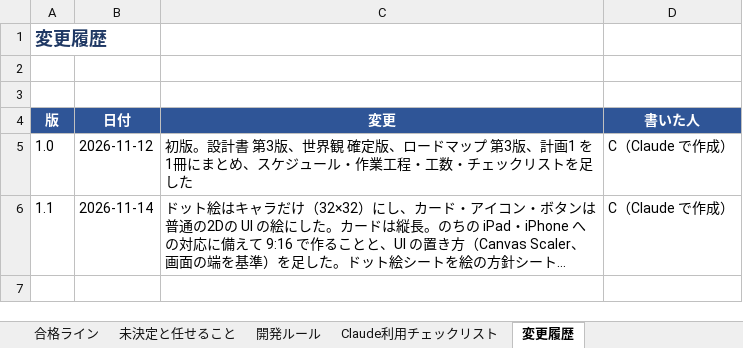
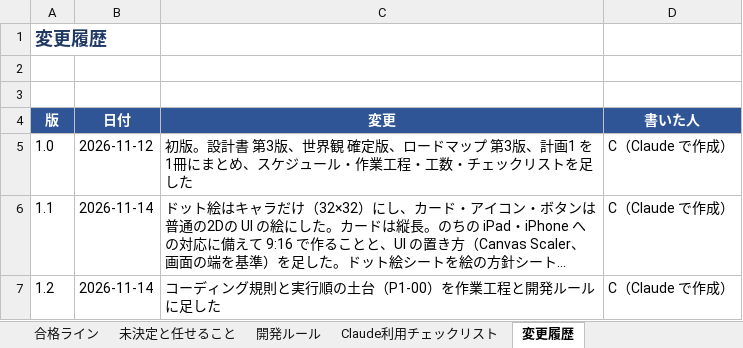
Before and after one commit to GP-Yoshihiro/PictoArcher, an Excel workbook: docs/PictoArcher_仕様書.xlsx, sheet 変更履歴, drawn as a sheet; long unchanged cells end in …; values as stored, in another font and other column widths than the file's, no borders; the diff names each change by its address in the sheet, - before the commit and + after, or states it on an @@ line.

```diff
--- a/docs/PictoArcher_仕様書.xlsx (sheet 変更履歴)
+++ b/docs/PictoArcher_仕様書.xlsx (sheet 変更履歴)
+row 7: 1.2 | 2026-11-14 | コーディング規則と実行順の土台（P1-00）を作業工程と開発ルールに足した | C（Claude で作成）
```
Also changed, not shown: sheet 作業工程, sheet 開発ルール, sheet 表紙, 3 other files.
